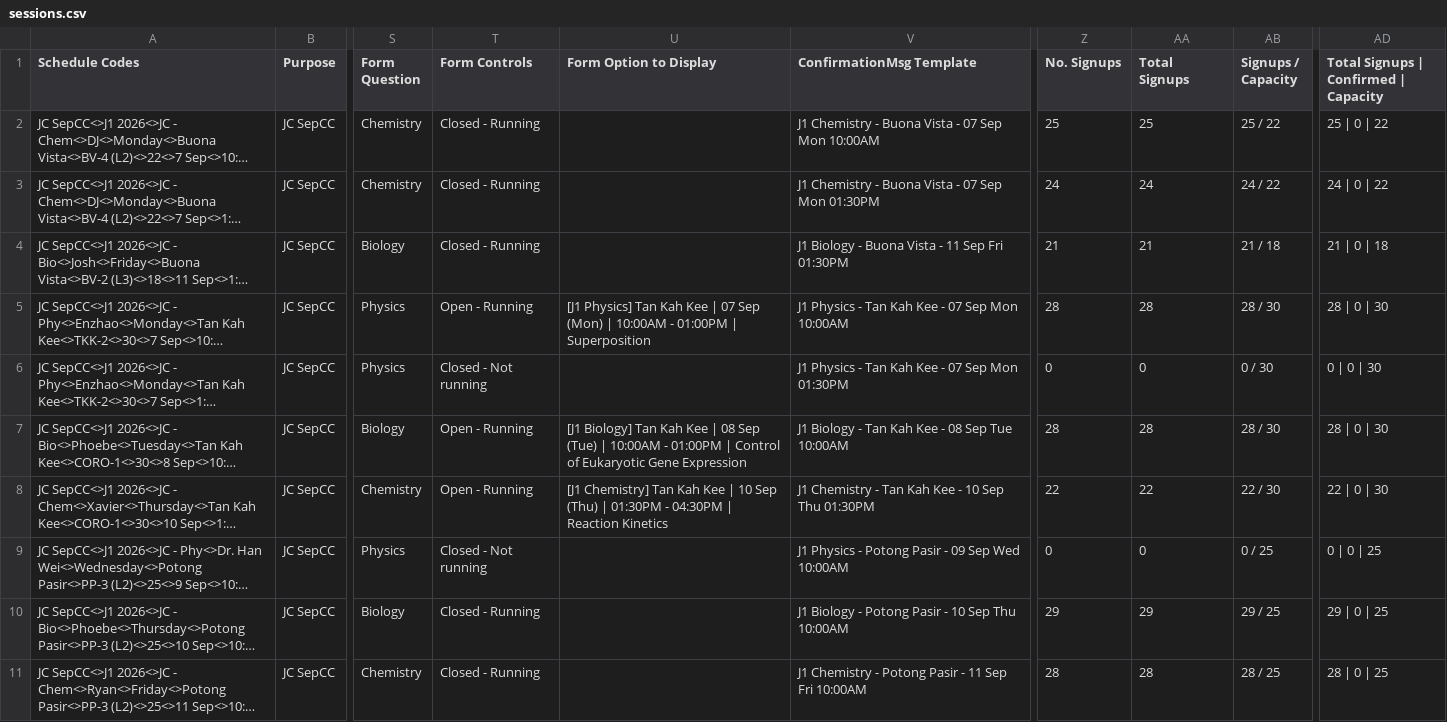
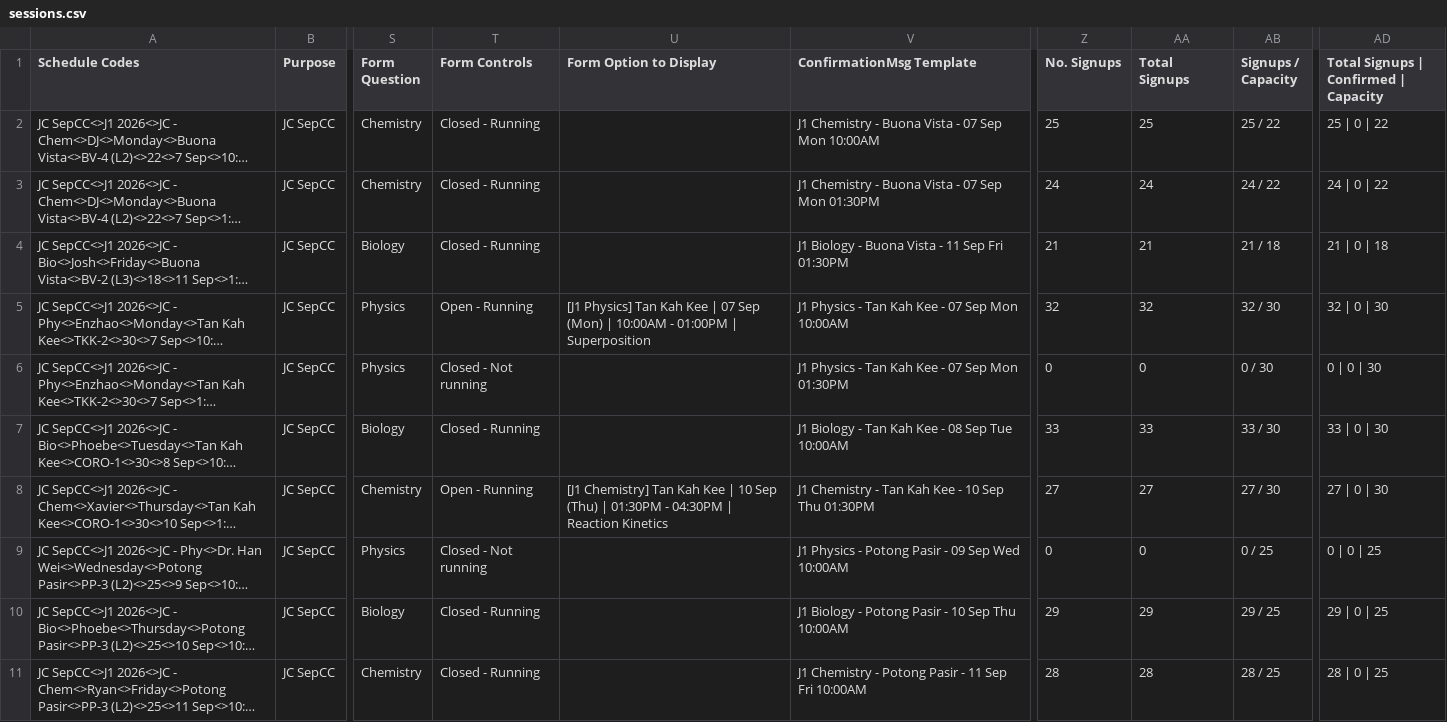
Before and after one commit to jirehcwe/zenith-lesson-calendar, a CSV file: crash-courses/jc-sep-2026/sessions.csv, drawn as a sheet; only a part is shown, gaps mark what is left out; long unchanged cells end in …; the diff covers the shown part only; the diff names each change by its address in the sheet, - before the commit and + after, or states it on an @@ line.

```diff
--- a/crash-courses/jc-sep-2026/sessions.csv
+++ b/crash-courses/jc-sep-2026/sessions.csv
-Z5 (No. Signups): 28
+Z5 (No. Signups): 32
-AA5 (Total Signups): 28
+AA5 (Total Signups): 32
-AB5 (Signups / Capacity): 28 / 30
+AB5 (Signups / Capacity): 32 / 30
-AD5: 28 | 0 | 30
+AD5: 32 | 0 | 30
-T7 (Form Controls): Open - Running
+T7 (Form Controls): Closed - Running
-U7 (Form Option to Display): [J1 Biology] Tan Kah Kee | 08 Sep (Tue) | 10:00AM - 01:00PM | Control of Eukaryotic Gene Expression
+U7 (Form Option to Display): (empty)
-Z7 (No. Signups): 28
+Z7 (No. Signups): 33
-AA7 (Total Signups): 28
+AA7 (Total Signups): 33
-AB7 (Signups / Capacity): 28 / 30
+AB7 (Signups / Capacity): 33 / 30
-AD7: 28 | 0 | 30
+AD7: 33 | 0 | 30
-Z8 (No. Signups): 22
+Z8 (No. Signups): 27
-AA8 (Total Signups): 22
+AA8 (Total Signups): 27
-AB8 (Signups / Capacity): 22 / 30
+AB8 (Signups / Capacity): 27 / 30
-AD8: 22 | 0 | 30
+AD8: 27 | 0 | 30
```
Also changed, not shown: 157 edited cells elsewhere in this file, crash-courses/pri-sep-2026/sessions.csv, crash-courses/ss-sep-2026/sessions.csv, 3 other files.
